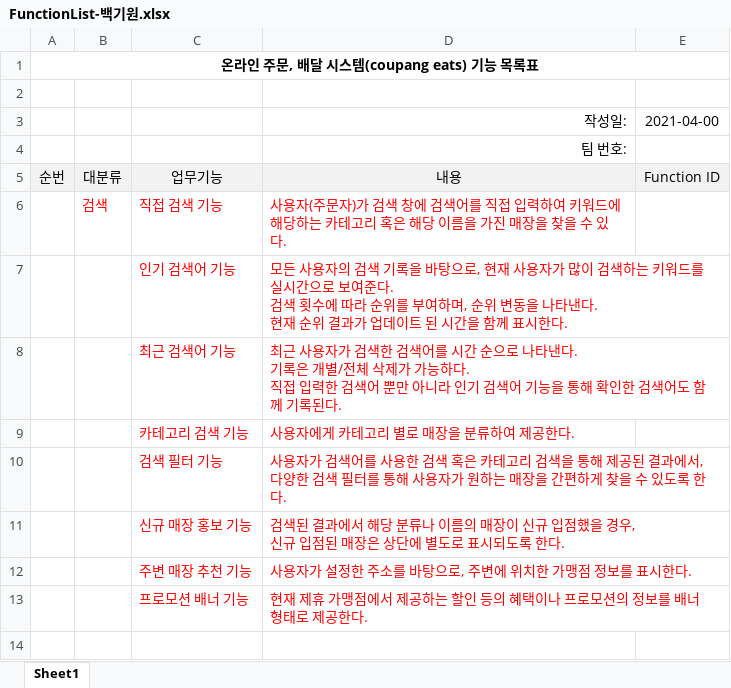
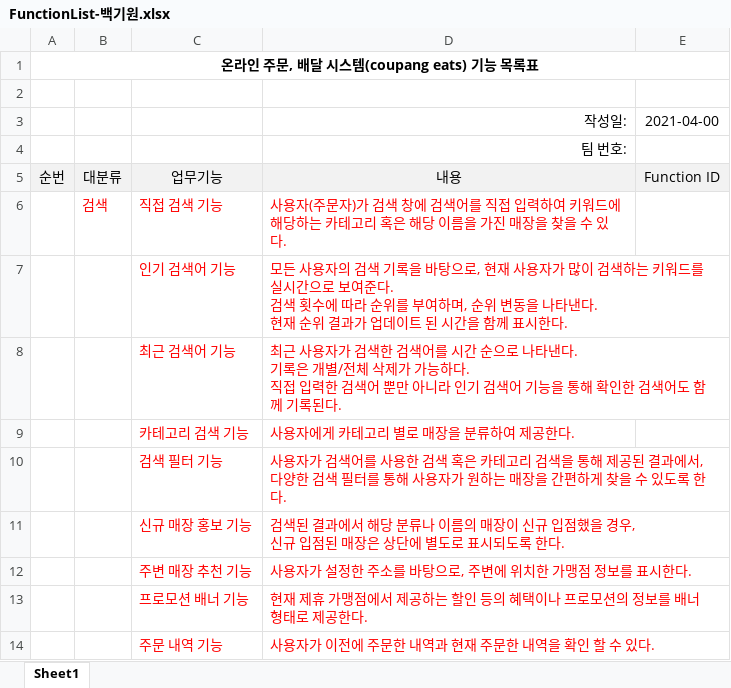
Before and after one commit to fortemp/Software-Engineering, an Excel workbook: FunctionList-백기원.xlsx, sheet Sheet1, drawn as a sheet; values as stored, in another font and other column widths than the file's, no borders; the diff names each change by its address in the sheet, - before the commit and + after, or states it on an @@ line.

Commit message:
할일: 주문 내역 기능 추가
주문 내역 기능 추가

```diff
--- a/FunctionList-백기원.xlsx (sheet Sheet1)
+++ b/FunctionList-백기원.xlsx (sheet Sheet1)
+row 14:  |  | 주문 내역 기능 | 사용자가 이전에 주문한 내역과 현재 주문한 내역을 확인 할 수 있다.
```
